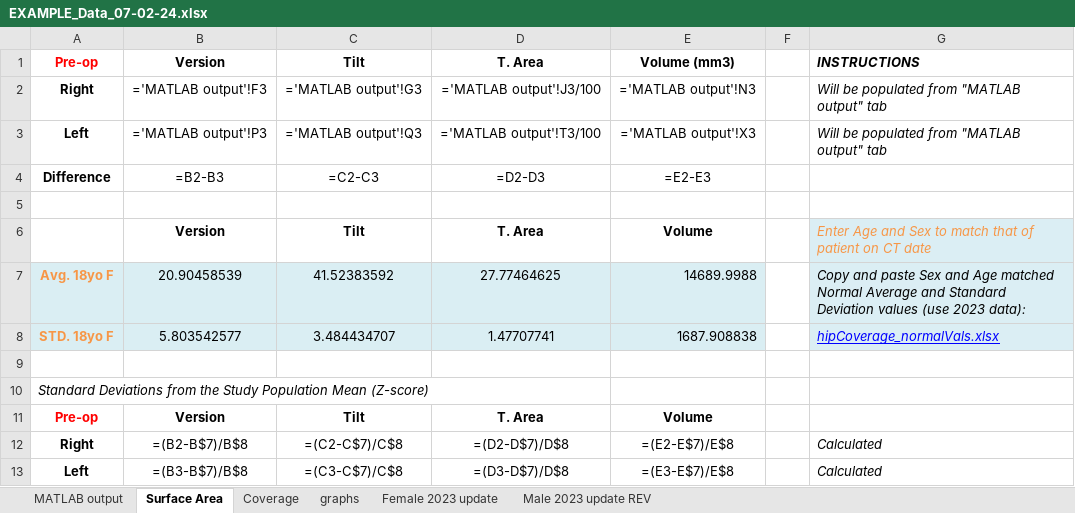
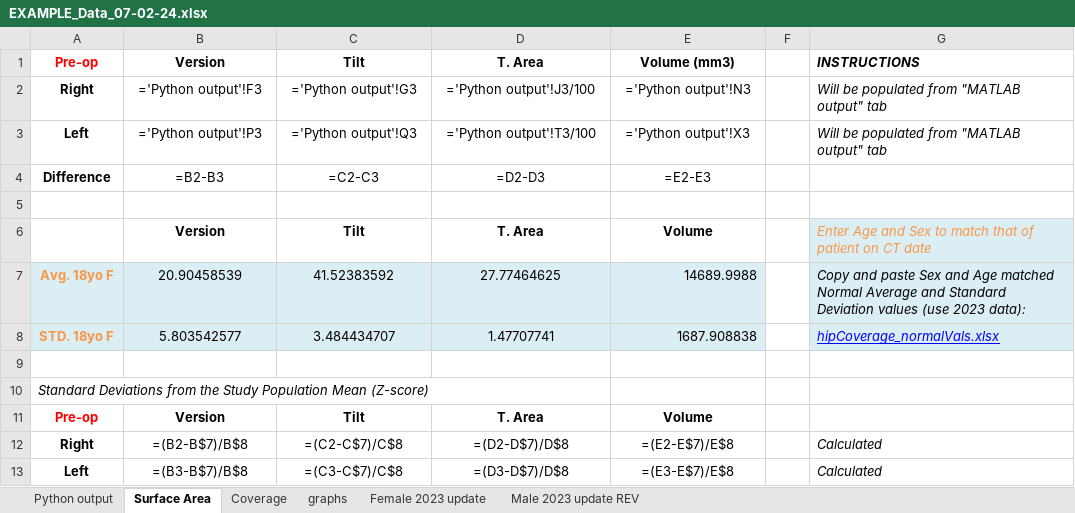
Before and after one commit to rchsd/ACES, an Excel workbook: Core/EXAMPLE_Data_07-02-24.xlsx, sheet Surface Area, drawn as a sheet; values as stored, in another font and other column widths than the file's, no borders; formulas are shown in place of their values; the diff names each change by its address in the sheet, - before the commit and + after, or states it on an @@ line.

Commit message:
Updated UI
-Created new class that contains dialog for user to select age range of patient
-Class also allows users to select sex of patient
-Also updated other functions so that they accept patient age and patient sex as inputs, eventually leading to parse_inputs
-Print data now calls parse_inputs file so that data can be copied and formatted into spreadsheet template
-Included spreadsheet template that will be included in build, parse_inputs will reference this template and create a duplicate called coverage.xlsx that contains updated data

```diff
--- a/Core/EXAMPLE_Data_07-02-24.xlsx (sheet Surface Area)
+++ b/Core/EXAMPLE_Data_07-02-24.xlsx (sheet Surface Area)
-sheet tab: MATLAB output
+sheet tab: Python output
-B2: ='MATLAB output'!F3
+B2: ='Python output'!F3
-C2: ='MATLAB output'!G3
+C2: ='Python output'!G3
-D2: ='MATLAB output'!J3/100
+D2: ='Python output'!J3/100
-E2: ='MATLAB output'!N3
+E2: ='Python output'!N3
-B3: ='MATLAB output'!P3
+B3: ='Python output'!P3
-C3: ='MATLAB output'!Q3
+C3: ='Python output'!Q3
-D3: ='MATLAB output'!T3/100
+D3: ='Python output'!T3/100
-E3: ='MATLAB output'!X3
+E3: ='Python output'!X3
```
Also changed, not shown: sheet Coverage, 7 other files.
